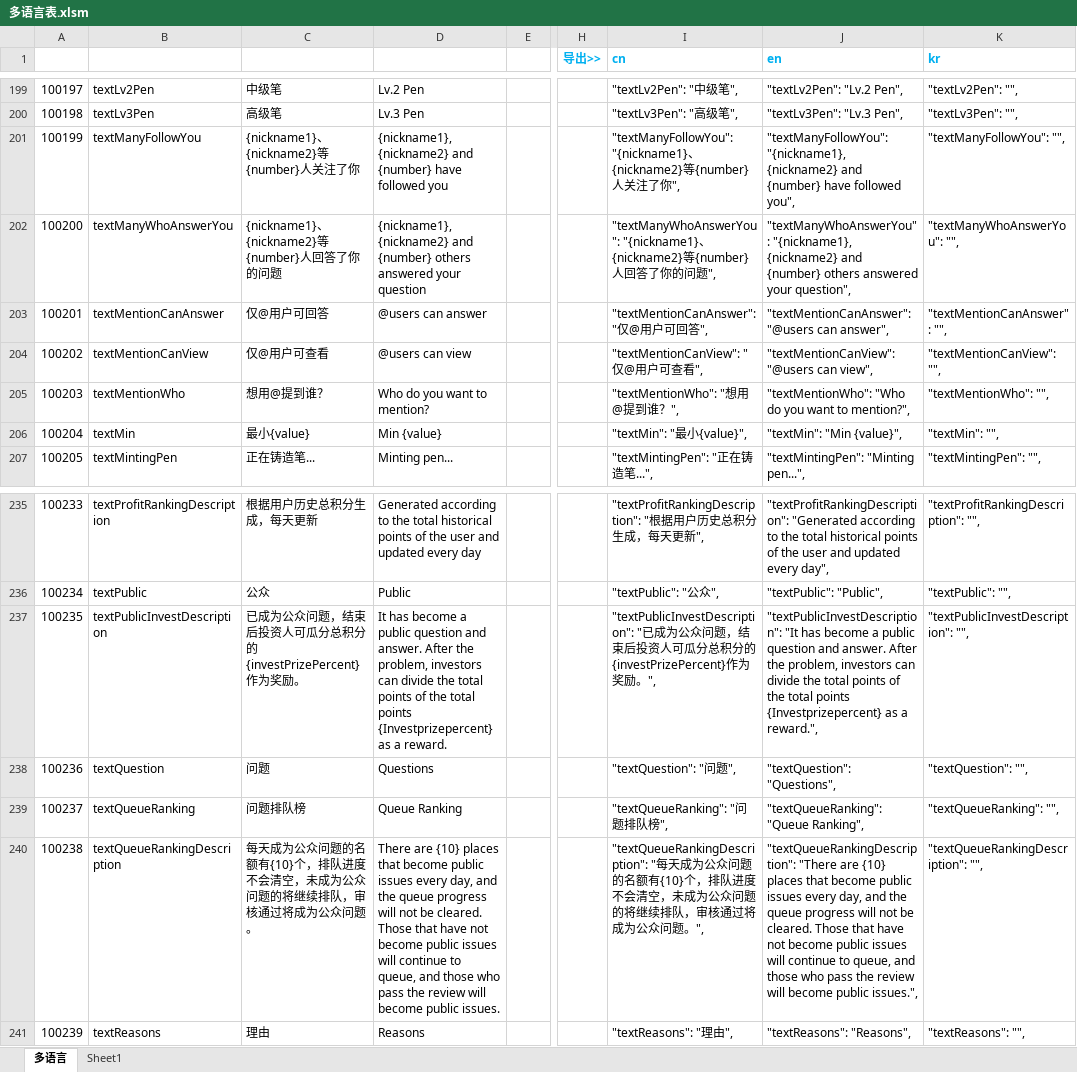
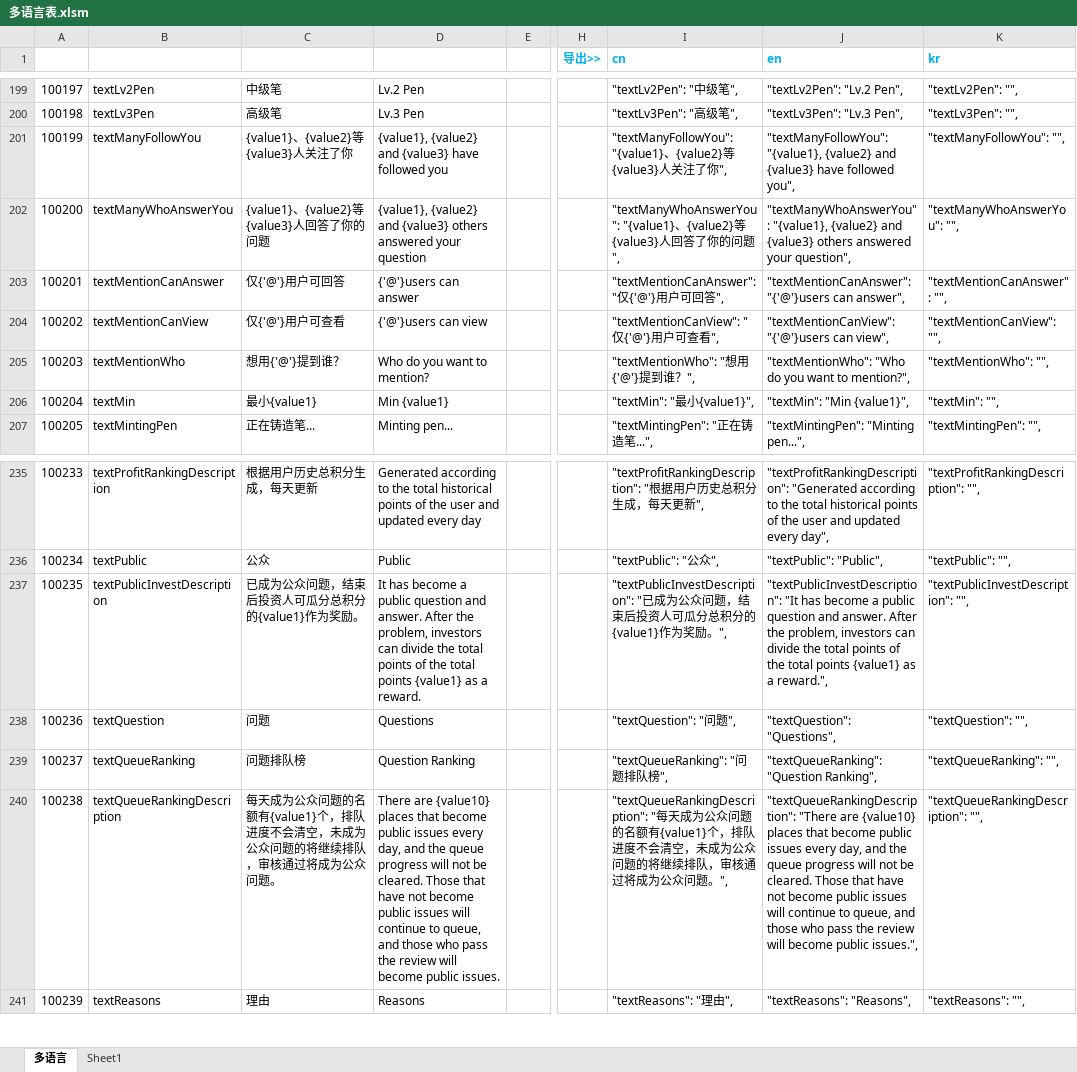
Before and after one commit to liujianyu57/socrates-lang, an Excel workbook: 多语言表.xlsm, sheet 多语言, drawn as a sheet; only a part is shown, gaps mark what is left out; values as stored, in another font and other column widths than the file's, no borders; charts and pictures and conditional formats not drawn; the diff covers the shown part only; the diff names each change by its address in the sheet, - before the commit and + after, or states it on an @@ line.

```diff
--- a/多语言表.xlsm (sheet 多语言)
+++ b/多语言表.xlsm (sheet 多语言)
-C201: {nickname1}、{nickname2}等{number}人关注了你
+C201: {value1}、{value2}等{value3}人关注了你
-D201: {nickname1}, {nickname2} and {number} have followed…
+D201: {value1}, {value2} and {value3} have followed…
-I201 (cn): "textManyFollowYou": "{nickname1}、{nickname2}等{number}人关…
+I201 (cn): "textManyFollowYou": "{value1}、{value2}等{value3}人关…
-J201 (en): "textManyFollowYou": "{nickname1}, {nickname2} and {number} have followed…
+J201 (en): "textManyFollowYou": "{value1}, {value2} and {value3} have followed…
-C202: {nickname1}、{nickname2}等{number}人回答了你的问题
+C202: {value1}、{value2}等{value3}人回答了你的问题
-D202: {nickname1}, {nickname2} and {number} others answered…
+D202: {value1}, {value2} and {value3} others answered…
-I202 (cn): "textManyWhoAnswerYou": "{nickname1}、{nickname2}等{number}人回…
+I202 (cn): "textManyWhoAnswerYou": "{value1}、{value2}等{value3}人回…
-J202 (en): "textManyWhoAnswerYou": "{nickname1}, {nickname2} and {number} others answered…
+J202 (en): "textManyWhoAnswerYou": "{value1}, {value2} and {value3} others answered…
-C203: 仅@用户可回答
+C203: 仅{'@'}用户可回答
-D203: @users can answer
+D203: {'@'}users can answer
-I203 (cn): "textMentionCanAnswer": "仅@用户可回答",
+I203 (cn): "textMentionCanAnswer": "仅{'@'}用户可回答",
-J203 (en): "textMentionCanAnswer": "@users can answer",
+J203 (en): "textMentionCanAnswer": "{'@'}users can answer",
-C204: 仅@用户可查看
+C204: 仅{'@'}用户可查看
-D204: @users can view
+D204: {'@'}users can view
-I204 (cn): "textMentionCanView": "仅@用户可查看",
+I204 (cn): "textMentionCanView": "仅{'@'}用户可查看",
-J204 (en): "textMentionCanView": "@users can view",
+J204 (en): "textMentionCanView": "{'@'}users can view",
-C205: 想用@提到谁？
+C205: 想用{'@'}提到谁？
-I205 (cn): "textMentionWho": "想用@提到谁？",
+I205 (cn): "textMentionWho": "想用{'@'}提到谁？",
-C206: 最小{value}
+C206: 最小{value1}
-D206: Min {value}
+D206: Min {value1}
-I206 (cn): "textMin": "最小{value}",
+I206 (cn): "textMin": "最小{value1}",
-J206 (en): "textMin": "Min {value}",
+J206 (en): "textMin": "Min {value1}",
-C237: 已成为公众问题，结束后投资人可瓜分总积分的{investPrizePercent}作为奖励。
+C237: 已成为公众问题，结束后投资人可瓜分总积分的{value1}作为奖励。
-D237: …total points {Investprizepercent} as a…
+D237: …total points {value1} as a…
-I237 (cn): …分的{investPrizePercent}作为…
+I237 (cn): …分的{value1}作为…
-J237 (en): …total points {Investprizepercent} as a…
+J237 (en): …total points {value1} as a…
-D239: Queue Ranking
+D239: Question Ranking
-J239 (en): "textQueueRanking": "Queue Ranking",
+J239 (en): "textQueueRanking": "Question Ranking",
-C240: …的名额有{10}个，排队…
+C240: …的名额有{value1}个，排队…
-D240: There are {10} places that…
+D240: There are {value10} places that…
-I240 (cn): …的名额有{10}个，排队…
+I240 (cn): …的名额有{value1}个，排队…
-J240 (en): …"There are {10} places that…
+J240 (en): …"There are {value10} places that…
```
Also changed, not shown: 22 added rows and 51 edited cells elsewhere in this sheet, sheet Sheet1, 2 other files.
